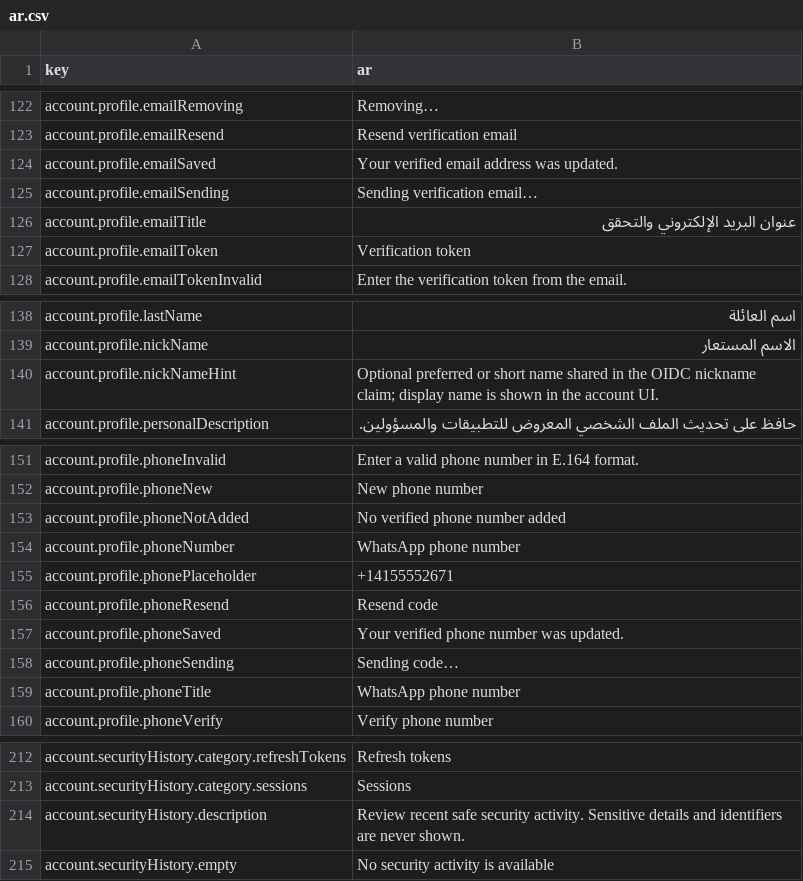
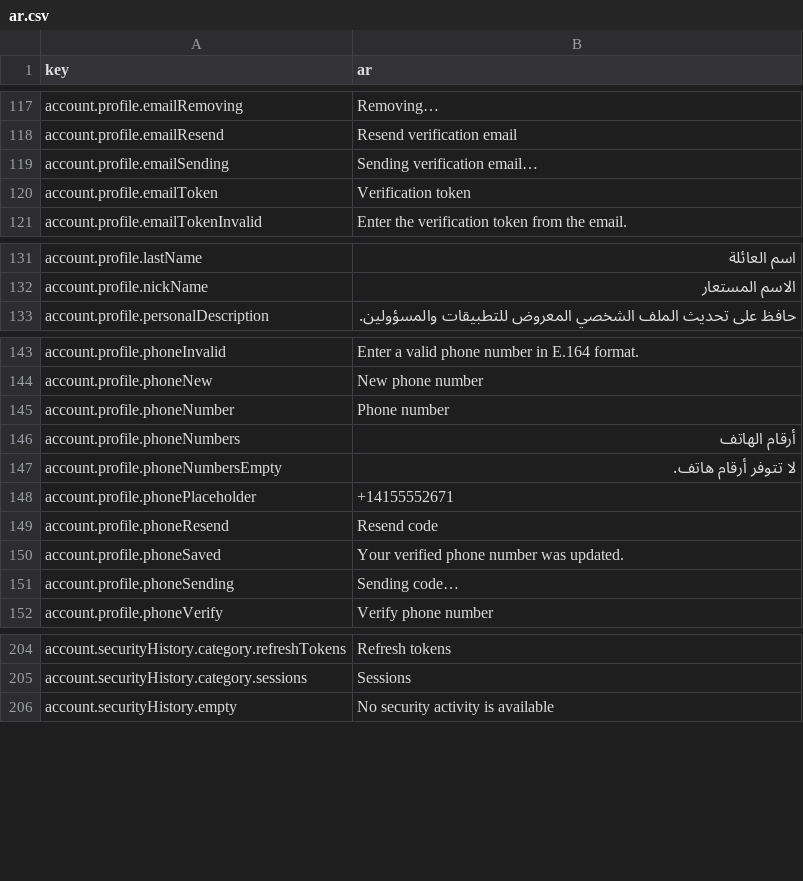
Before and after one commit to david1gp/authworks, a CSV file: public/i18n/ar.csv, drawn as a sheet; only a part is shown, gaps mark what is left out; the diff covers the shown part only.

Commit message:
feat(account): update account UI translations

```diff
--- a/public/i18n/ar.csv
+++ b/public/i18n/ar.csv
@@ -123,5 +118,3 @@ account.profile.emailRemoving,Removing…
 account.profile.emailResend,Resend verification email
-account.profile.emailSaved,Your verified email address was updated.
 account.profile.emailSending,Sending verification email…
-account.profile.emailTitle,عنوان البريد الإلكتروني والتحقق
 account.profile.emailToken,Verification token
@@ -139,3 +132,2 @@ account.profile.lastName,اسم العائلة
 account.profile.nickName,الاسم المستعار
-account.profile.nickNameHint,Optional preferred or short name shared in the OIDC nickname claim; display name is shown in the account UI.
 account.profile.personalDescription,حافظ على تحديث الملف الشخصي المعروض للتطبيقات والمسؤولين.
@@ -152,4 +144,5 @@ account.profile.phoneInvalid,Enter a valid phone number in E.164 format.
 account.profile.phoneNew,New phone number
-account.profile.phoneNotAdded,No verified phone number added
-account.profile.phoneNumber,WhatsApp phone number
+account.profile.phoneNumber,Phone number
+account.profile.phoneNumbers,أرقام الهاتف
+account.profile.phoneNumbersEmpty,لا تتوفر أرقام هاتف.
 account.profile.phonePlaceholder,+14155552671
@@ -158,3 +151,2 @@ account.profile.phoneSaved,Your verified phone number was updated.
 account.profile.phoneSending,Sending code…
-account.profile.phoneTitle,WhatsApp phone number
 account.profile.phoneVerify,Verify phone number
@@ -213,3 +205,2 @@ account.securityHistory.category.refreshTokens,Refresh tokens
 account.securityHistory.category.sessions,Sessions
-account.securityHistory.description,Review recent safe security activity. Sensitive details and identifiers are never shown.
 account.securityHistory.empty,No security activity is available
```
Also changed, not shown: 13 added rows and 5 removed rows elsewhere in this file, public/i18n/de.csv, public/i18n/hu.csv, 12 other files.
